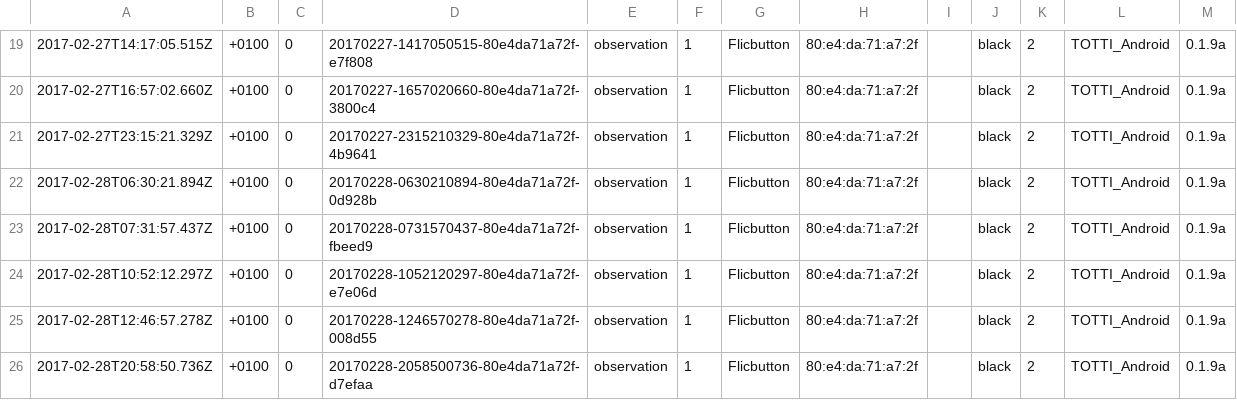
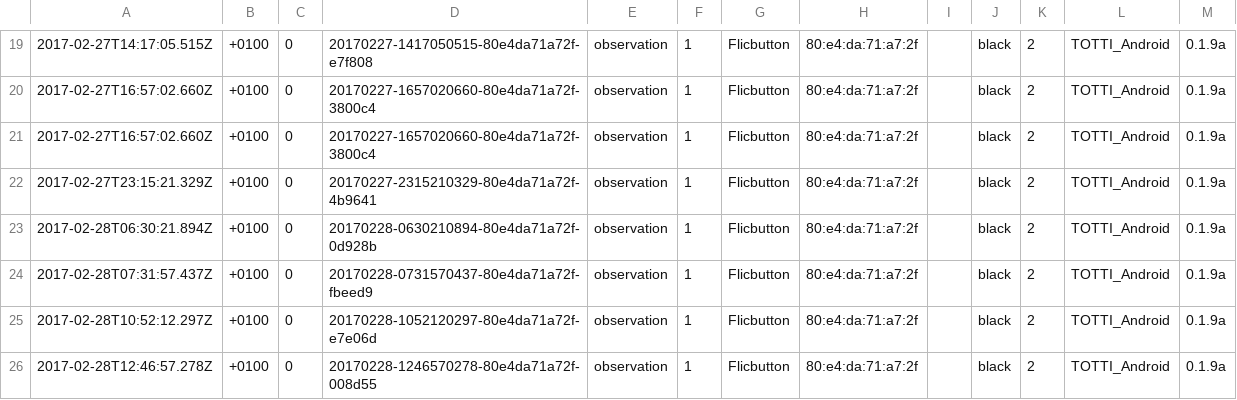
Before and after one commit to dianatofan/Time-Series-Visualization, a CSV file: src/data/itching_in_nose_tbc.csv, drawn as a sheet; only a part is shown, gaps mark what is left out; the shorter side is filled out with more unchanged rows; the diff names each change by its address in the sheet, - before the commit and + after, or states it on an @@ line.

```diff
--- a/src/data/itching_in_nose_tbc.csv
+++ b/src/data/itching_in_nose_tbc.csv
+row 21: 2017-02-27T16:57:02.660Z | +0100 | 0 | 20170227-1657020660-80e4da71a72f-3800c4 | observation | 1 | Flicbutton | 80:e4:da:71:a7:2f |  | black | 2 | TOTTI_Android | 0.1.9a
```
Also changed, not shown: 10 other files.
